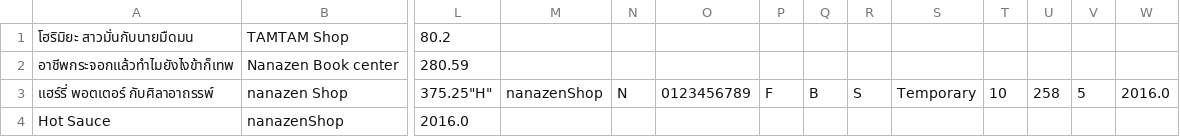
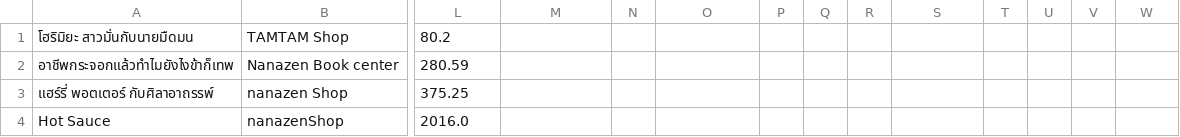
Before and after one commit to Coolfreewerx/book-shop, a CSV file: src/main/java/ku/cs/shop/bookDetail.csv, drawn as a sheet; only a part is shown, gaps mark what is left out; the diff names each change by its address in the sheet, - before the commit and + after, or states it on an @@ line.

```diff
--- a/src/main/java/ku/cs/shop/bookDetail.csv
+++ b/src/main/java/ku/cs/shop/bookDetail.csv
-L3: 375.25"H"
+L3: 375.25
-M3: nanazenShop
+M3: (empty)
-N3: N
+N3: (empty)
-O3: 0123456789
+O3: (empty)
-P3: F
+P3: (empty)
-Q3: B
+Q3: (empty)
-R3: S
+R3: (empty)
-S3: Temporary
+S3: (empty)
-T3: 10
+T3: (empty)
-U3: 258
+U3: (empty)
-V3: 5
+V3: (empty)
-W3: 2016.0
+W3: (empty)
```
Also changed, not shown: 1 other file.
